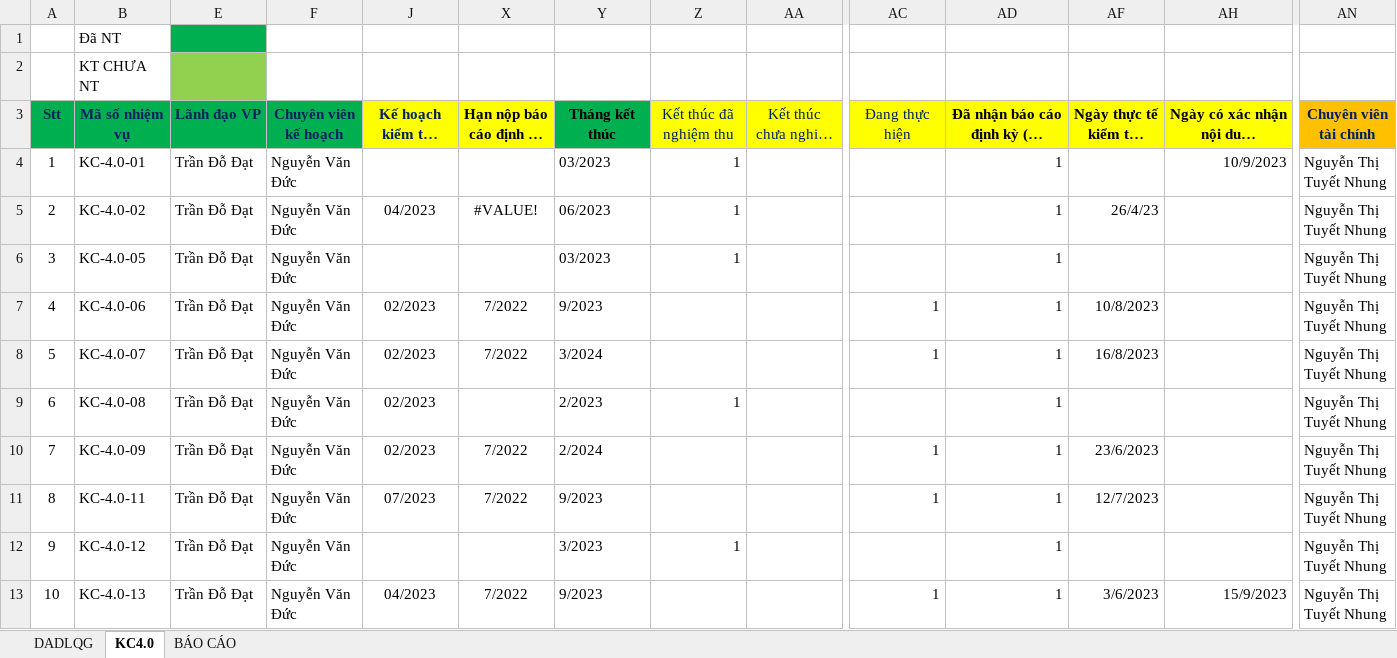
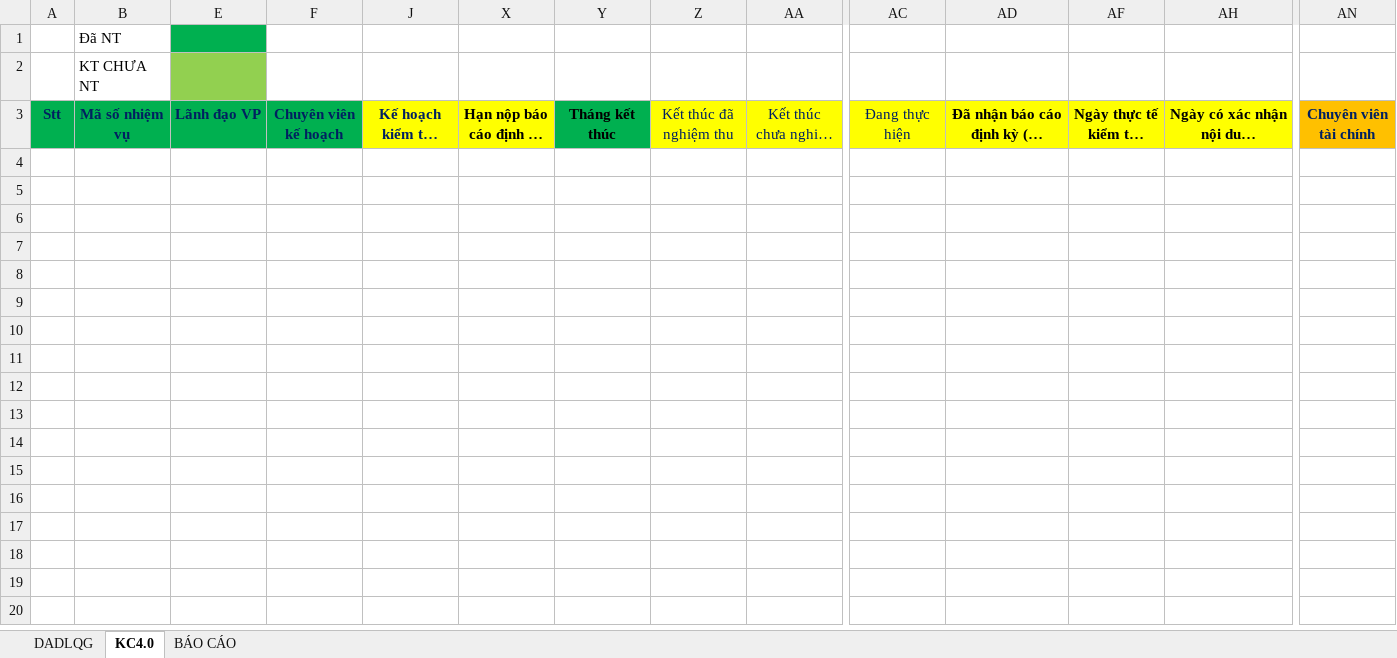
Before and after one commit to TMinh-20021392/VPCTWebsite, an Excel workbook: VPCTWebsiteAPI/ThongKe/abcxyz.xlsx, sheet KC4.0, drawn as a sheet; only a part is shown, gaps mark what is left out; long unchanged cells end in …; values as stored, in another font and other column widths than the file's, no borders; rows hold the shown columns only; the diff covers the shown part only; the diff names each change by its address in the sheet, - before the commit and + after, or states it on an @@ line.

Commit message:
FixExcel

```diff
--- a/VPCTWebsiteAPI/ThongKe/abcxyz.xlsx (sheet KC4.0)
+++ b/VPCTWebsiteAPI/ThongKe/abcxyz.xlsx (sheet KC4.0)
-row 4: 1 | KC-4.0-01 | Trần Đỗ Đạt | Nguyễn Văn Đức |  |  | 03/2023 | 1 |  |  | 1 |  | 10/9/2023 | Nguyễn Thị Tuyết Nhung
-row 5: 2 | KC-4.0-02 | Trần Đỗ Đạt | Nguyễn Văn Đức | 04/2023 | #VALUE! | 06/2023 | 1 |  |  | 1 | 26/4/23 |  | Nguyễn Thị Tuyết Nhung
-row 6: 3 | KC-4.0-05 | Trần Đỗ Đạt | Nguyễn Văn Đức |  |  | 03/2023 | 1 |  |  | 1 |  |  | Nguyễn Thị Tuyết Nhung
-row 7: 4 | KC-4.0-06 | Trần Đỗ Đạt | Nguyễn Văn Đức | 02/2023 | 7/2022 | 9/2023 |  |  | 1 | 1 | 10/8/2023 |  | Nguyễn Thị Tuyết Nhung
-row 8: 5 | KC-4.0-07 | Trần Đỗ Đạt | Nguyễn Văn Đức | 02/2023 | 7/2022 | 3/2024 |  |  | 1 | 1 | 16/8/2023 |  | Nguyễn Thị Tuyết Nhung
-row 9: 6 | KC-4.0-08 | Trần Đỗ Đạt | Nguyễn Văn Đức | 02/2023 |  | 2/2023 | 1 |  |  | 1 |  |  | Nguyễn Thị Tuyết Nhung
-row 10: 7 | KC-4.0-09 | Trần Đỗ Đạt | Nguyễn Văn Đức | 02/2023 | 7/2022 | 2/2024 |  |  | 1 | 1 | 23/6/2023 |  | Nguyễn Thị Tuyết Nhung
-row 11: 8 | KC-4.0-11 | Trần Đỗ Đạt | Nguyễn Văn Đức | 07/2023 | 7/2022 | 9/2023 |  |  | 1 | 1 | 12/7/2023 |  | Nguyễn Thị Tuyết Nhung
-row 12: 9 | KC-4.0-12 | Trần Đỗ Đạt | Nguyễn Văn Đức |  |  | 3/2023 | 1 |  |  | 1 |  |  | Nguyễn Thị Tuyết Nhung
-row 13: 10 | KC-4.0-13 | Trần Đỗ Đạt | Nguyễn Văn Đức | 04/2023 | 7/2022 | 9/2023 |  |  | 1 | 1 | 3/6/2023 | 15/9/2023 | Nguyễn Thị Tuyết Nhung
```
Also changed, not shown: 35 removed rows elsewhere in this sheet, sheet BÁO CÁO, sheet DADLQG, hidden cells, 1 other file.
